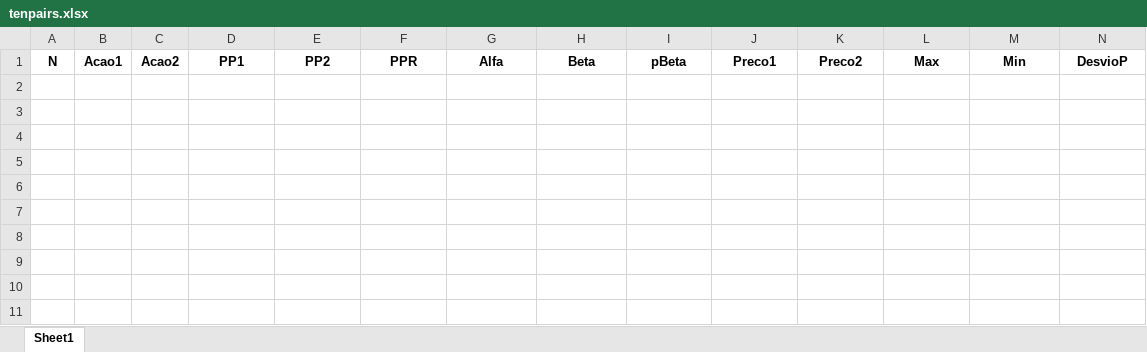
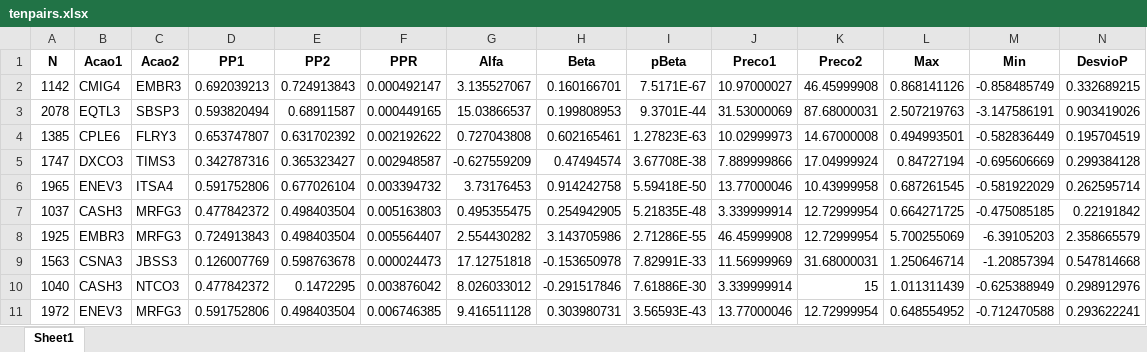
Before and after one commit to server0808/harpa, an Excel workbook: tenpairs.xlsx, sheet Sheet1, drawn as a sheet; only a part is shown; values as stored, in another font and other column widths than the file's, no borders; rows hold the shown columns only; the diff names each change by its address in the sheet, - before the commit and + after, or states it on an @@ line.

Commit message:
1110

```diff
--- a/tenpairs.xlsx (sheet Sheet1)
+++ b/tenpairs.xlsx (sheet Sheet1)
+row 2: 1142 | CMIG4 | EMBR3 | 0.692039213 | 0.724913843 | 0.000492147 | 3.135527067 | 0.160166701 | 7.5171E-67 | 10.97000027 | 46.45999908 | 0.868141126 | -0.858485749 | 0.332689215
+row 3: 2078 | EQTL3 | SBSP3 | 0.593820494 | 0.68911587 | 0.000449165 | 15.03866537 | 0.199808953 | 9.3701E-44 | 31.53000069 | 87.68000031 | 2.507219763 | -3.147586191 | 0.903419026
+row 4: 1385 | CPLE6 | FLRY3 | 0.653747807 | 0.631702392 | 0.002192622 | 0.727043808 | 0.602165461 | 1.27823E-63 | 10.02999973 | 14.67000008 | 0.494993501 | -0.582836449 | 0.195704519
+row 5: 1747 | DXCO3 | TIMS3 | 0.342787316 | 0.365323427 | 0.002948587 | -0.627559209 | 0.47494574 | 3.67708E-38 | 7.889999866 | 17.04999924 | 0.84727194 | -0.695606669 | 0.299384128
+row 6: 1965 | ENEV3 | ITSA4 | 0.591752806 | 0.677026104 | 0.003394732 | 3.73176453 | 0.914242758 | 5.59418E-50 | 13.77000046 | 10.43999958 | 0.687261545 | -0.581922029 | 0.262595714
+row 7: 1037 | CASH3 | MRFG3 | 0.477842372 | 0.498403504 | 0.005163803 | 0.495355475 | 0.254942905 | 5.21835E-48 | 3.339999914 | 12.72999954 | 0.664271725 | -0.475085185 | 0.22191842
+row 8: 1925 | EMBR3 | MRFG3 | 0.724913843 | 0.498403504 | 0.005564407 | 2.554430282 | 3.143705986 | 2.71286E-55 | 46.45999908 | 12.72999954 | 5.700255069 | -6.39105203 | 2.358665579
+row 9: 1563 | CSNA3 | JBSS3 | 0.126007769 | 0.598763678 | 0.000024473 | 17.12751818 | -0.153650978 | 7.82991E-33 | 11.56999969 | 31.68000031 | 1.250646714 | -1.20857394 | 0.547814668
+row 10: 1040 | CASH3 | NTCO3 | 0.477842372 | 0.1472295 | 0.003876042 | 8.026033012 | -0.291517846 | 7.61886E-30 | 3.339999914 | 15 | 1.011311439 | -0.625388949 | 0.298912976
+row 11: 1972 | ENEV3 | MRFG3 | 0.591752806 | 0.498403504 | 0.006746385 | 9.416511128 | 0.303980731 | 3.56593E-43 | 13.77000046 | 12.72999954 | 0.648554952 | -0.712470588 | 0.293622241
```
